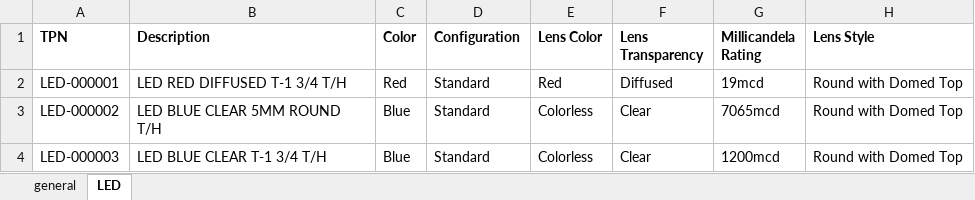
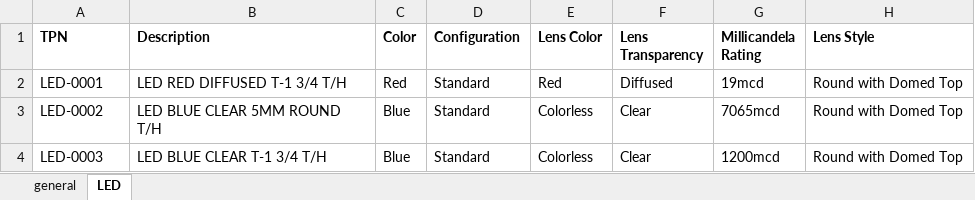
Before and after one commit to ersatzavian/Altium-Lib-Tom, an Excel workbook: diodes.xlsx, sheet LED, drawn as a sheet; only a part is shown; values as stored, in another font and other column widths than the file's, no borders; the diff names each change by its address in the sheet, - before the commit and + after, or states it on an @@ line.

```diff
--- a/diodes.xlsx (sheet LED)
+++ b/diodes.xlsx (sheet LED)
-A2 (TPN): LED-000001
+A2 (TPN): LED-0001
-A3 (TPN): LED-000002
+A3 (TPN): LED-0002
-A4 (TPN): LED-000003
+A4 (TPN): LED-0003
```
Also changed, not shown: sheet general, connectors.xlsx, electromechanical.xlsx, 12 other files.
